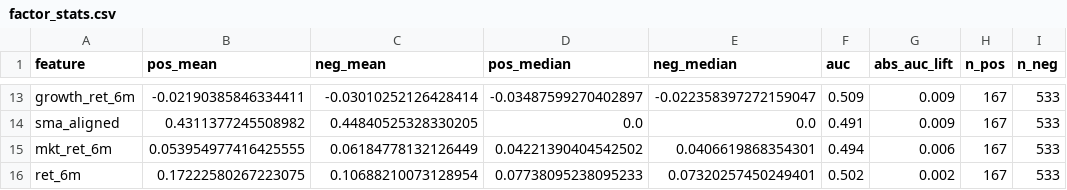
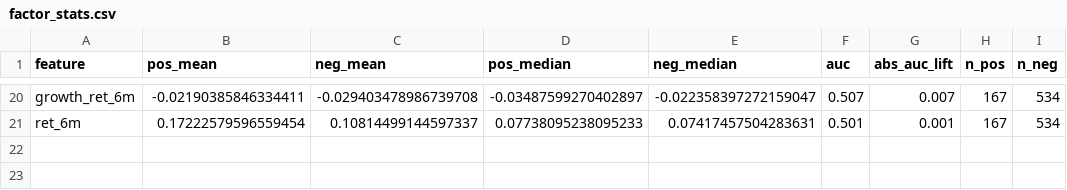
Before and after one commit to satoki252595/StockFactor, a CSV file: experiments/results/factor_stats.csv, drawn as a sheet; only a part is shown, gaps mark what is left out; removed rows and columns are numbered as before the commit, all else as after; the diff covers the shown part only; the diff names each change by its address in the sheet, - before the commit and + after, or states it on an @@ line.

```diff
--- a/experiments/results/factor_stats.csv
+++ b/experiments/results/factor_stats.csv
-C20 (neg_mean): -0.03010252126428414
+C20 (neg_mean): -0.029403478986739708
-F20 (auc): 0.509
+F20 (auc): 0.507
-G20 (abs_auc_lift): 0.009
+G20 (abs_auc_lift): 0.007
-I20 (n_neg): 533
+I20 (n_neg): 534
-row 14: sma_aligned | 0.4311377245508982 | 0.44840525328330205 | 0.0 | 0.0 | 0.491 | 0.009 | 167 | 533
-row 15: mkt_ret_6m | 0.053954977416425555 | 0.06184778132126449 | 0.04221390404542502 | 0.0406619868354301 | 0.494 | 0.006 | 167 | 533
-B21 (pos_mean): 0.17222580267223075
+B21 (pos_mean): 0.17222579596559454
-C21 (neg_mean): 0.10688210073128954
+C21 (neg_mean): 0.10814499144597337
-E21 (neg_median): 0.07320257450249401
+E21 (neg_median): 0.07417457504283631
-F21 (auc): 0.502
+F21 (auc): 0.501
-G21 (abs_auc_lift): 0.002
+G21 (abs_auc_lift): 0.001
-I21 (n_neg): 533
+I21 (n_neg): 534
```
Also changed, not shown: 7 added rows and 59 edited cells elsewhere in this file, experiments/results/rule_stats.csv, 2 other files.
